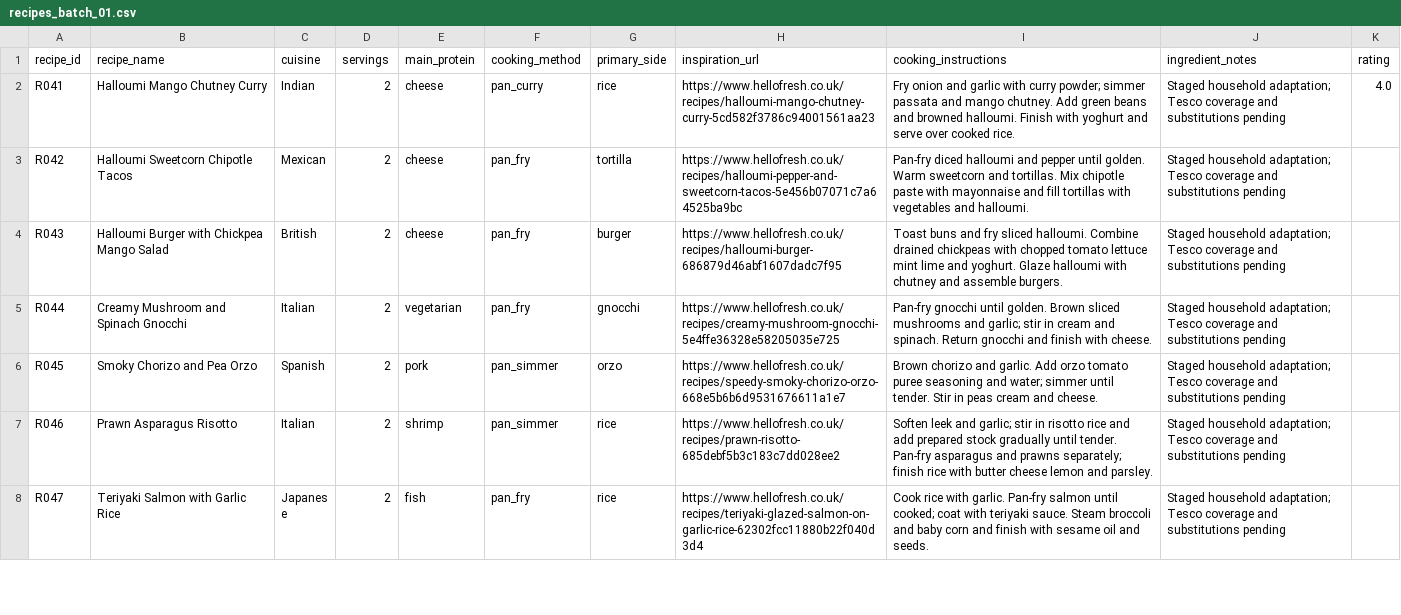
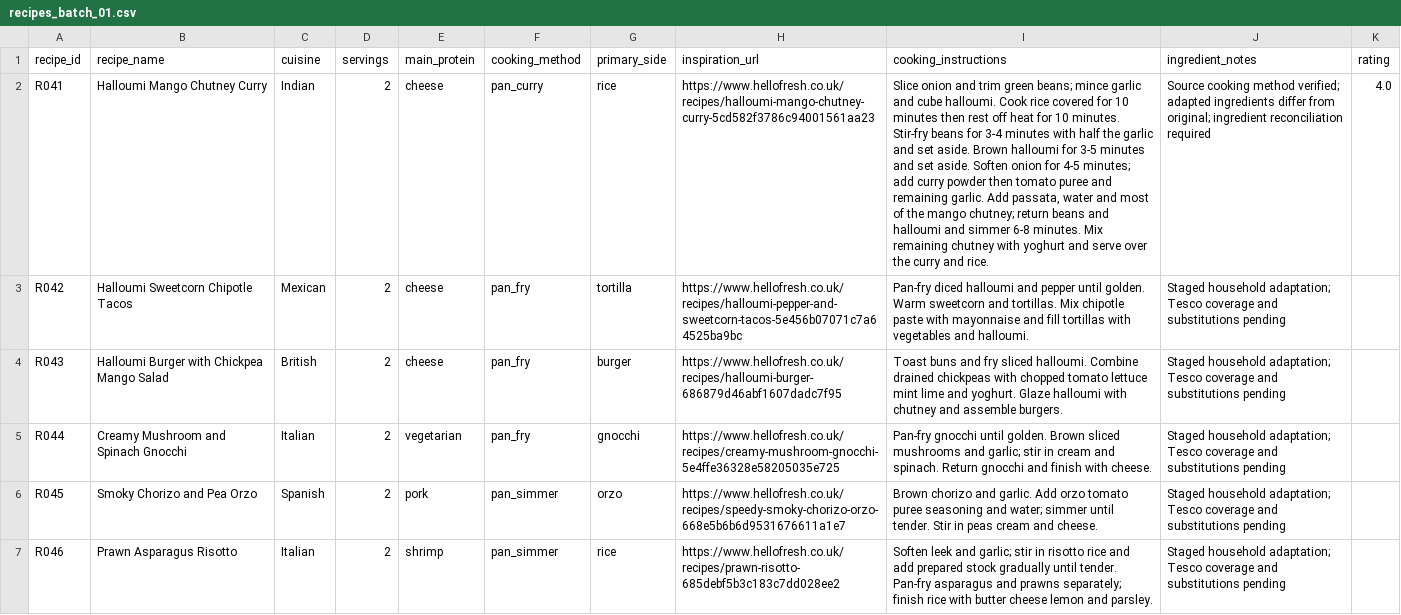
Before and after one commit to hassambashir/grocery-optimiser, a CSV file: staging/recipes_batch_01.csv, drawn as a sheet; only a part is shown; the shorter side is filled out with more unchanged rows; the diff names each change by its address in the sheet, - before the commit and + after, or states it on an @@ line.

Commit message:
Add source-checked original cooking directions for R041

```diff
--- a/staging/recipes_batch_01.csv
+++ b/staging/recipes_batch_01.csv
-I2 (cooking_instructions): Fry onion and garlic with curry powder; simmer passata and mango chutney. Add green beans and browned halloumi. Finish with yoghurt and serve over cooked rice.
+I2 (cooking_instructions): Slice onion and trim green beans; mince garlic and cube halloumi. Cook rice covered for 10 minutes then rest off heat for 10 minutes. Stir-fry beans for 3-4 minutes with half the garlic and set aside. Brown halloumi for 3-5 minutes and set aside. Soften onion for 4-5 minutes; add curry powder then tomato puree and remaining garlic. Add passata, water and most of the mango chutney; return beans and halloumi and simmer 6-8 minutes. Mix remaining chutney with yoghurt and serve over the curry and rice.
-J2 (ingredient_notes): Staged household adaptation; Tesco coverage and substitutions pending
+J2 (ingredient_notes): Source cooking method verified; adapted ingredients differ from original; ingredient reconciliation required
```
